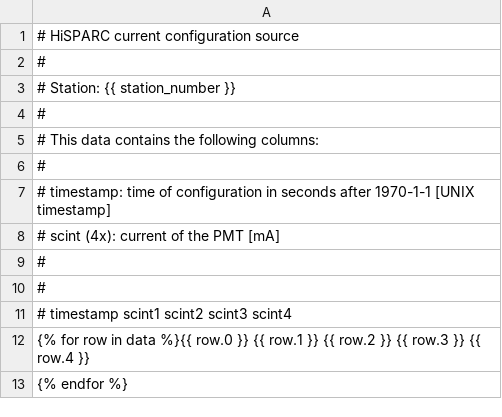
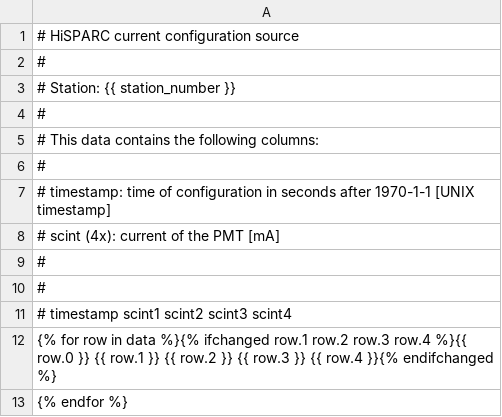
Before and after one commit to HiSPARC/publicdb, a CSV file: django_publicdb/status_display/templates/source_current_config.csv, drawn as a sheet.

```diff
--- a/django_publicdb/status_display/templates/source_current_config.csv
+++ b/django_publicdb/status_display/templates/source_current_config.csv
@@ -11,3 +11,3 @@
 # timestamp	scint1	scint2	scint3	scint4
-{% for row in data %}{{ row.0 }}	{{ row.1 }}	{{ row.2 }}	{{ row.3 }}	{{ row.4 }}
+{% for row in data %}{% ifchanged row.1 row.2 row.3 row.4 %}{{ row.0 }}	{{ row.1 }}	{{ row.2 }}	{{ row.3 }}	{{ row.4 }}{% endifchanged %}
 {% endfor %}
```
Also changed, not shown: django_publicdb/status_display/templates/source_gps_config.csv, django_publicdb/status_display/templates/source_voltage_config.csv.
